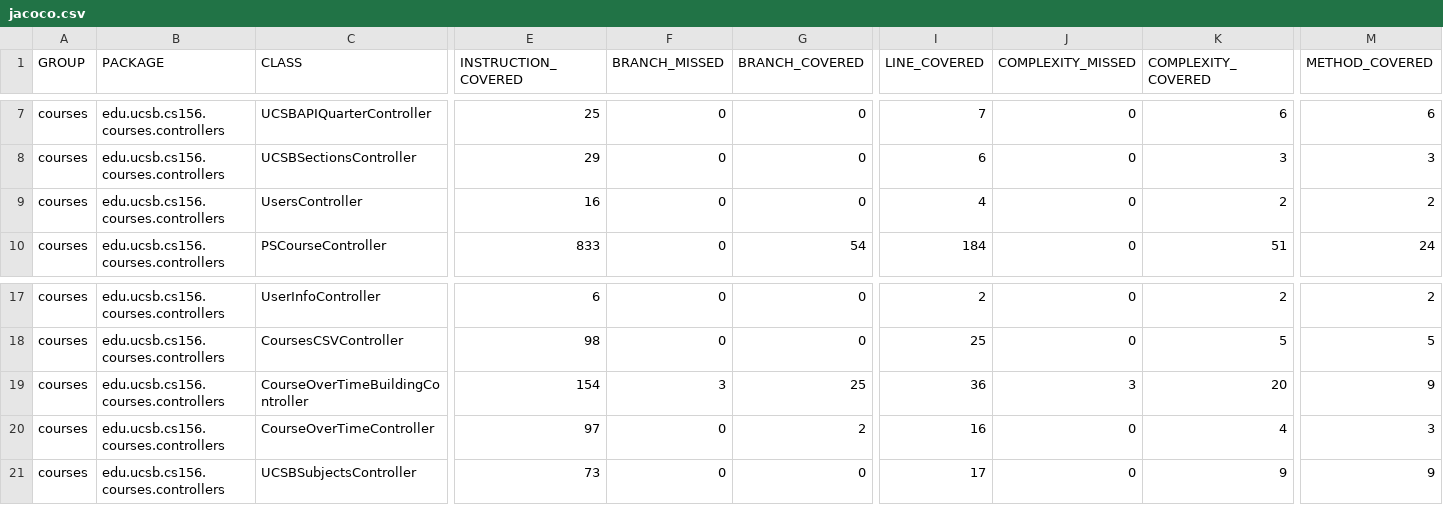
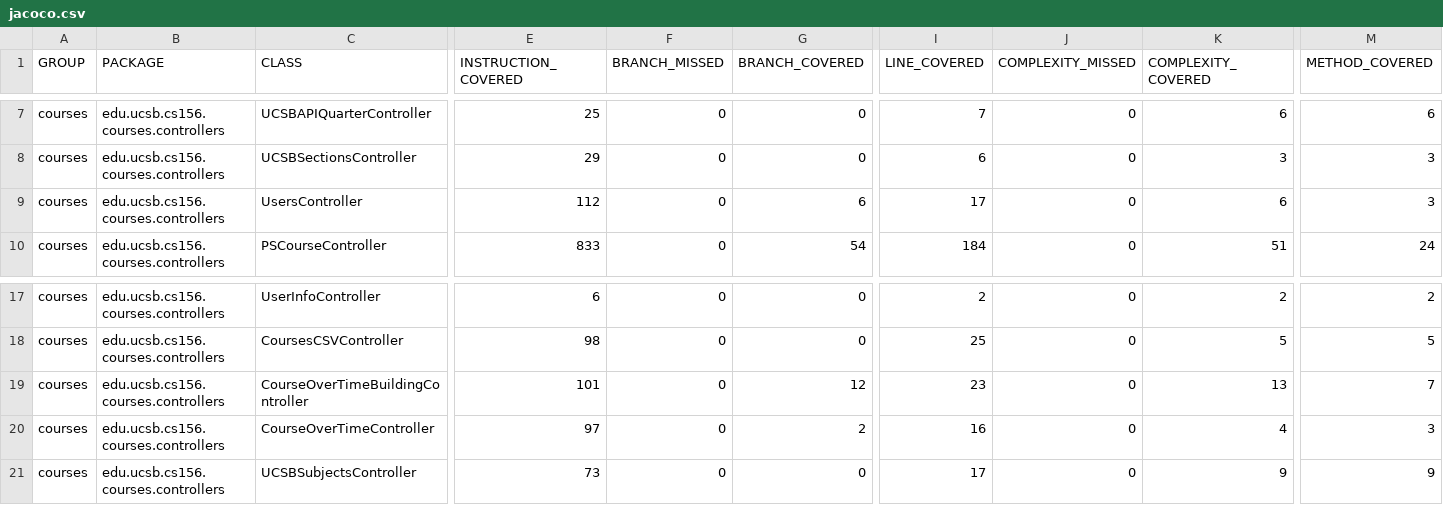
Before and after one commit to ucsb-cs156-f25/proj-courses-f25-02, a CSV file: jacoco/jacoco.csv, drawn as a sheet; only a part is shown, gaps mark what is left out; the diff names each change by its address in the sheet, - before the commit and + after, or states it on an @@ line.

```diff
--- a/jacoco/jacoco.csv
+++ b/jacoco/jacoco.csv
-E9 (INSTRUCTION_COVERED): 16
+E9 (INSTRUCTION_COVERED): 112
-G9 (BRANCH_COVERED): 0
+G9 (BRANCH_COVERED): 6
-I9 (LINE_COVERED): 4
+I9 (LINE_COVERED): 17
-K9 (COMPLEXITY_COVERED): 2
+K9 (COMPLEXITY_COVERED): 6
-M9 (METHOD_COVERED): 2
+M9 (METHOD_COVERED): 3
-E19 (INSTRUCTION_COVERED): 154
+E19 (INSTRUCTION_COVERED): 101
-F19 (BRANCH_MISSED): 3
+F19 (BRANCH_MISSED): 0
-G19 (BRANCH_COVERED): 25
+G19 (BRANCH_COVERED): 12
-I19 (LINE_COVERED): 36
+I19 (LINE_COVERED): 23
-J19 (COMPLEXITY_MISSED): 3
+J19 (COMPLEXITY_MISSED): 0
-K19 (COMPLEXITY_COVERED): 20
+K19 (COMPLEXITY_COVERED): 13
-M19 (METHOD_COVERED): 9
+M19 (METHOD_COVERED): 7
```
Also changed, not shown: 9 other files.
